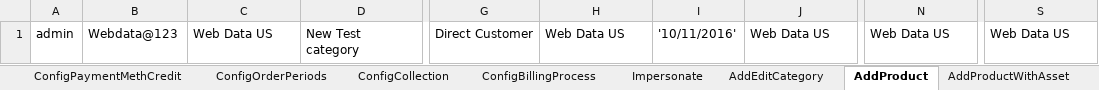
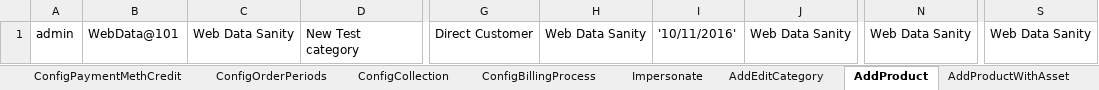
Before and after one commit to indianashu/WDAutomation, an Excel workbook: Webdata_TestData.xlsx, sheet AddProduct, drawn as a sheet; only a part is shown, gaps mark what is left out; values as stored, in another font and other column widths than the file's, no borders; the diff names each change by its address in the sheet, - before the commit and + after, or states it on an @@ line.

Commit message:
Intellij Settings - Web Data Sanity - Standard Password

```diff
--- a/Webdata_TestData.xlsx (sheet AddProduct)
+++ b/Webdata_TestData.xlsx (sheet AddProduct)
-B1: Webdata@123
+B1: WebData@101
-C1: Web Data US
+C1: Web Data Sanity
-H1: Web Data US
+H1: Web Data Sanity
-J1: Web Data US
+J1: Web Data Sanity
-N1: Web Data US
+N1: Web Data Sanity
-S1: Web Data US
+S1: Web Data Sanity
```
Also changed, not shown: sheet CopyProduct, sheet SignupChildCompInvoice, sheet SignupChildComp, sheet LoginData, sheet AddEditCategory, sheet AddingAsset, 30 more sheets, 1 other file.
